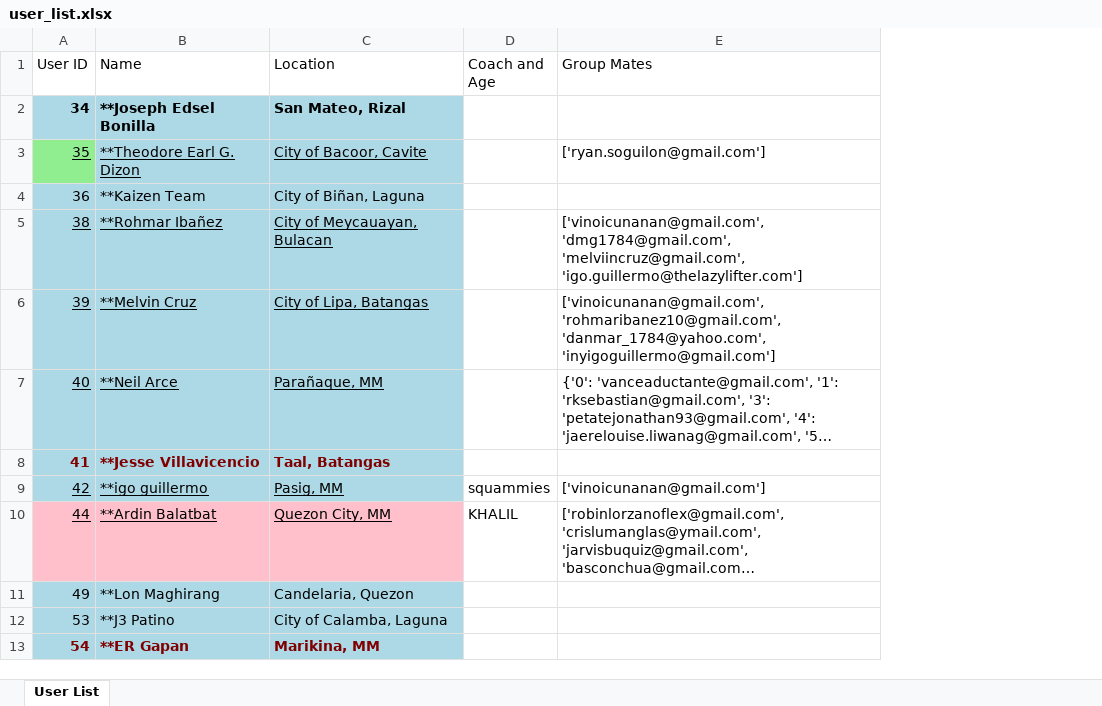
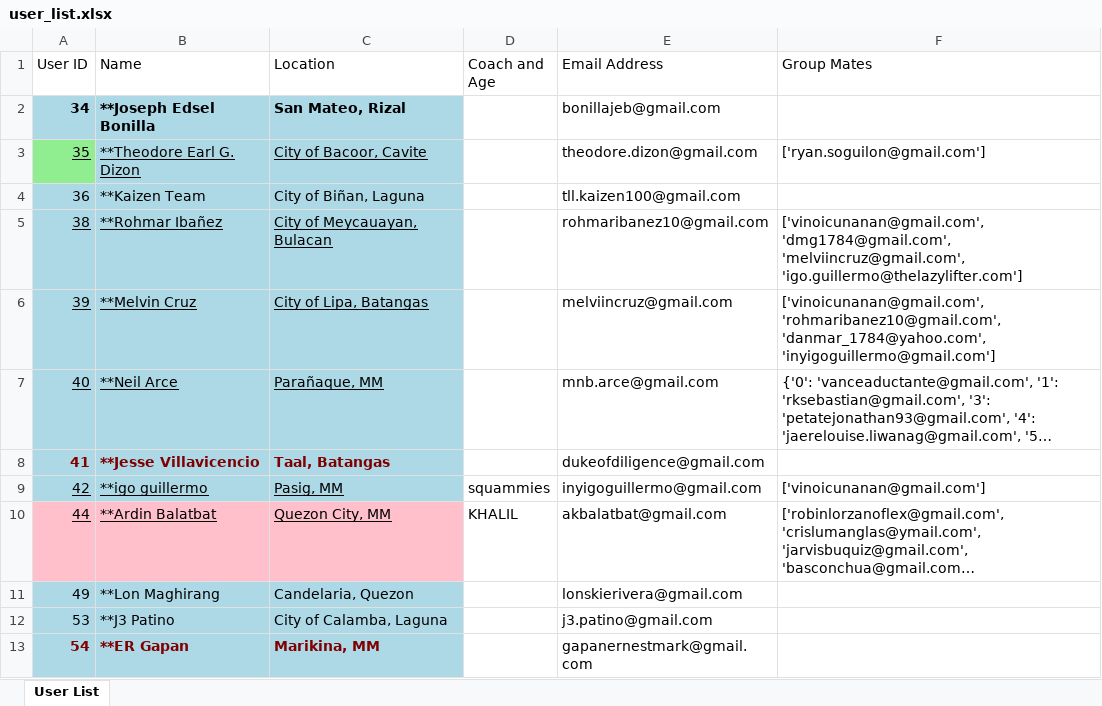
Before and after one commit to eco-i-am/kaizen-group-assignment, an Excel workbook: user_list.xlsx, sheet User List, drawn as a sheet; only a part is shown; long unchanged cells end in …; values as stored, in another font and other column widths than the file's, no borders; the diff names each change by its address in the sheet, - before the commit and + after, or states it on an @@ line.

Commit message:
update user list to have email

```diff
--- a/user_list.xlsx (sheet User List)
+++ b/user_list.xlsx (sheet User List)
+column E (Email Address), rows 2-13: bonillajeb@gmail.com | theodore.dizon@gmail.com | tll.kaizen100@gmail.com | rohmaribanez10@gmail.com | melviincruz@gmail.com | mnb.arce@gmail.com | dukeofdiligence@gmail.com | inyigoguillermo@gmail.com | akbalatbat@gmail.com | lonskierivera@gmail.com | j3.patino@gmail.com | gapanernestmark@gmail.com
```
Also changed, not shown: 1 other file.
